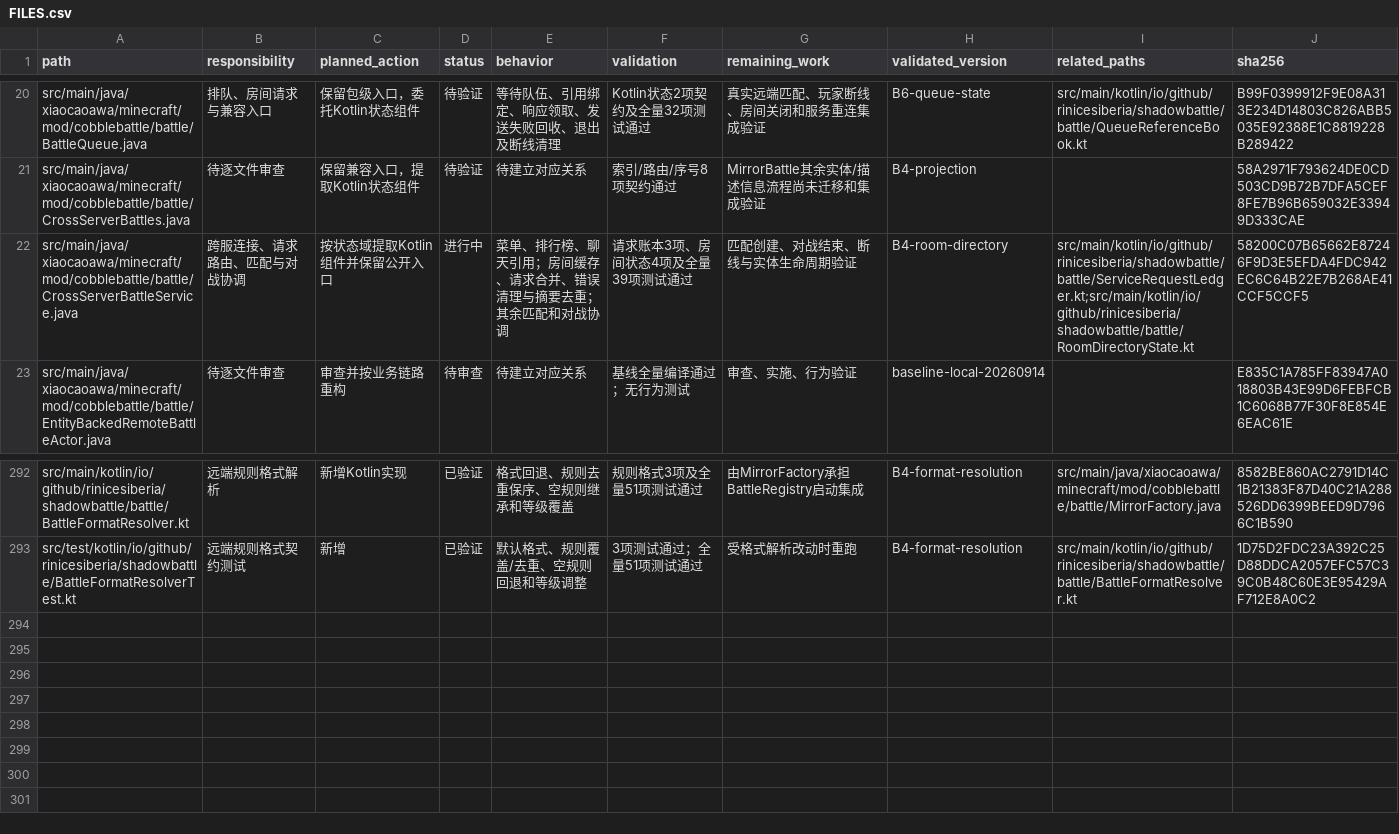
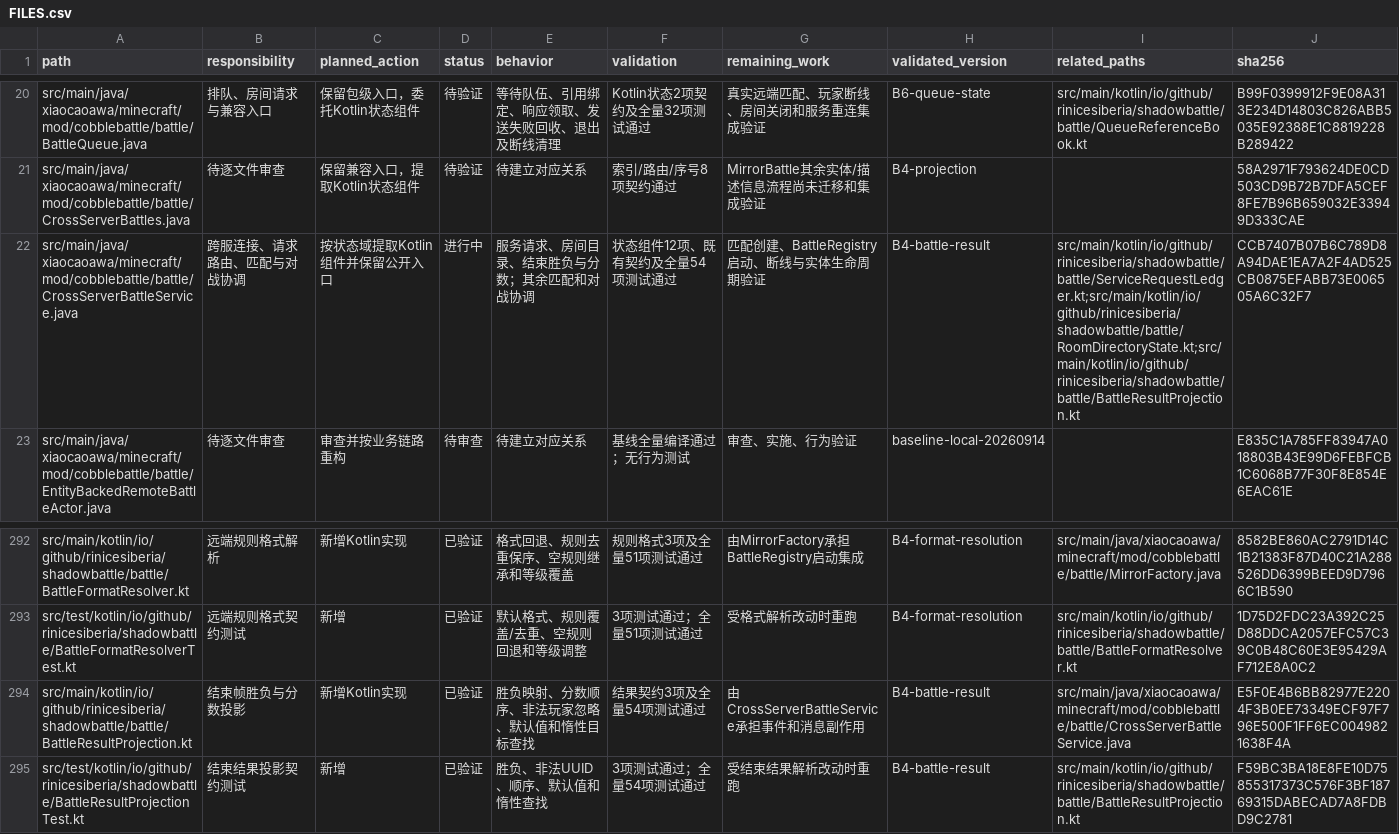
Before and after one commit to RiniceSiberia/cobblemon-shadow-battle, a CSV file: docs/refactor/FILES.csv, drawn as a sheet; only a part is shown, gaps mark what is left out.

Commit message:
update: improve battle result projection

```diff
--- a/docs/refactor/FILES.csv
+++ b/docs/refactor/FILES.csv
@@ -21,3 +21,3 @@
 "src/main/java/xiaocaoawa/minecraft/mod/cobblebattle/battle/CrossServerBattles.java","待逐文件审查","保留兼容入口，提取Kotlin状态组件","待验证","待建立对应关系","索引/路由/序号8项契约通过","MirrorBattle其余实体/描述信息流程尚未迁移和集成验证","B4-projection","","58A2971F793624DE0CD503CD9B72B7DFA5CEF8FE7B96B659032E33949D333CAE"
-"src/main/java/xiaocaoawa/minecraft/mod/cobblebattle/battle/CrossServerBattleService.java","跨服连接、请求路由、匹配与对战协调","按状态域提取Kotlin组件并保留公开入口","进行中","菜单、排行榜、聊天引用；房间缓存、请求合并、错误清理与摘要去重；其余匹配和对战协调","请求账本3项、房间状态4项及全量39项测试通过","匹配创建、对战结束、断线与实体生命周期验证","B4-room-directory","src/main/kotlin/io/github/rinicesiberia/shadowbattle/battle/ServiceRequestLedger.kt;src/main/kotlin/io/github/rinicesiberia/shadowbattle/battle/RoomDirectoryState.kt","58200C07B65662E87246F9D3E5EFDA4FDC942EC6C64B22E7B268AE41CCF5CCF5"
+"src/main/java/xiaocaoawa/minecraft/mod/cobblebattle/battle/CrossServerBattleService.java","跨服连接、请求路由、匹配与对战协调","按状态域提取Kotlin组件并保留公开入口","进行中","服务请求、房间目录、结束胜负与分数；其余匹配和对战协调","状态组件12项、既有契约及全量54项测试通过","匹配创建、BattleRegistry启动、断线与实体生命周期验证","B4-battle-result","src/main/kotlin/io/github/rinicesiberia/shadowbattle/battle/ServiceRequestLedger.kt;src/main/kotlin/io/github/rinicesiberia/shadowbattle/battle/RoomDirectoryState.kt;src/main/kotlin/io/github/rinicesiberia/shadowbattle/battle/BattleResultProjection.kt","CCB7407B07B6C789D8A94DAE1EA7A2F4AD525CB0875EFABB73E006505A6C32F7"
 "src/main/java/xiaocaoawa/minecraft/mod/cobblebattle/battle/EntityBackedRemoteBattleActor.java","待逐文件审查","审查并按业务链路重构","待审查","待建立对应关系","基线全量编译通过；无行为测试","审查、实施、行为验证","baseline-local-20260914","","E835C1A785FF83947A018803B43E99D6FEBFCB1C6068B77F30F8E854E6EAC61E"
@@ -293 +293,3 @@
 "src/test/kotlin/io/github/rinicesiberia/shadowbattle/BattleFormatResolverTest.kt","远端规则格式契约测试","新增","已验证","默认格式、规则覆盖/去重、空规则回退和等级调整","3项测试通过；全量51项测试通过","受格式解析改动时重跑","B4-format-resolution","src/main/kotlin/io/github/rinicesiberia/shadowbattle/battle/BattleFormatResolver.kt","1D75D2FDC23A392C25D88DDCA2057EFC57C39C0B48C60E3E95429AF712E8A0C2"
+"src/main/kotlin/io/github/rinicesiberia/shadowbattle/battle/BattleResultProjection.kt","结束帧胜负与分数投影","新增Kotlin实现","已验证","胜负映射、分数顺序、非法玩家忽略、默认值和惰性目标查找","结果契约3项及全量54项测试通过","由CrossServerBattleService承担事件和消息副作用","B4-battle-result","src/main/java/xiaocaoawa/minecraft/mod/cobblebattle/battle/CrossServerBattleService.java","E5F0E4B6BB82977E2204F3B0EE73349ECF97F796E500F1FF6EC0049821638F4A"
+"src/test/kotlin/io/github/rinicesiberia/shadowbattle/BattleResultProjectionTest.kt","结束结果投影契约测试","新增","已验证","胜负、非法UUID、顺序、默认值和惰性查找","3项测试通过；全量54项测试通过","受结束结果解析改动时重跑","B4-battle-result","src/main/kotlin/io/github/rinicesiberia/shadowbattle/battle/BattleResultProjection.kt","F59BC3BA18E8FE10D75855317373C576F3BF18769315DABECAD7A8FDBD9C2781"
```
Also changed, not shown: 5 other files.
